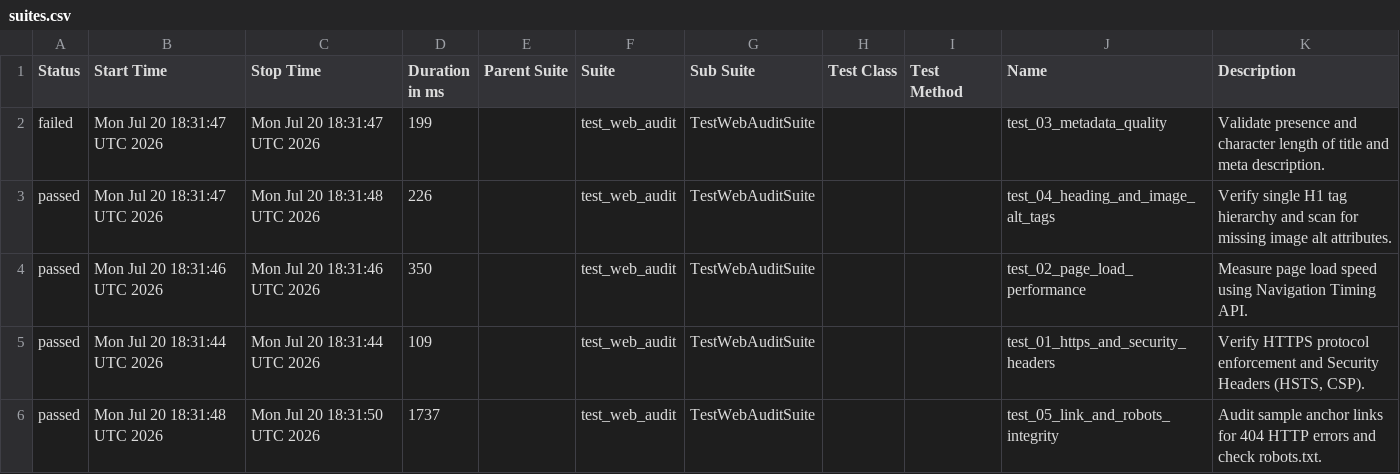
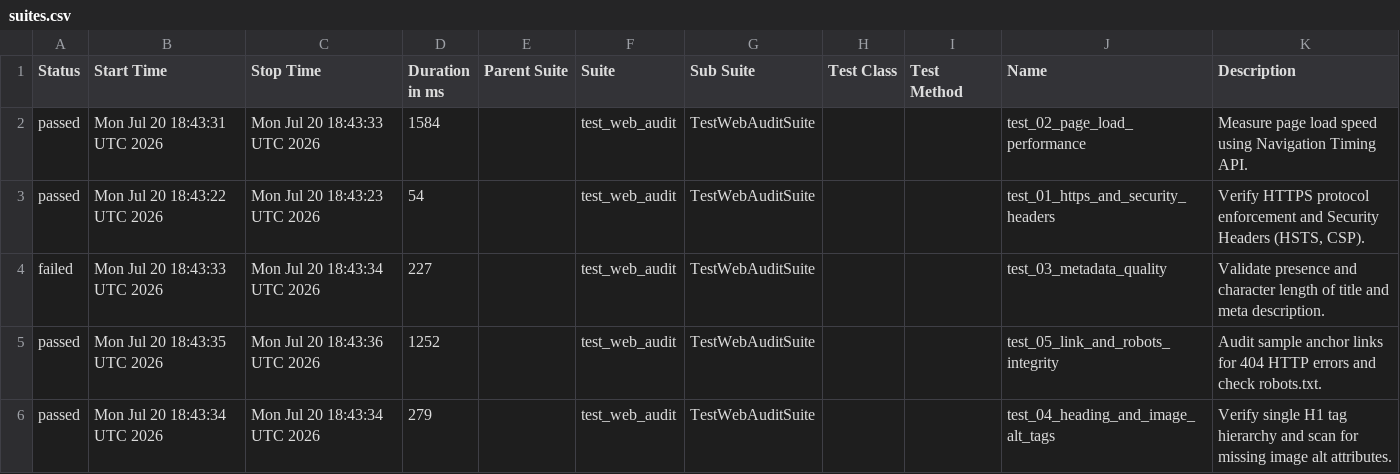
Before and after one commit to Rahman-Pro/web-audit-automation-framework, a CSV file: data/suites.csv, drawn as a sheet.

```diff
--- a/data/suites.csv
+++ b/data/suites.csv
@@ -1,6 +1,6 @@
 "Status","Start Time","Stop Time","Duration in ms","Parent Suite","Suite","Sub Suite","Test Class","Test Method","Name","Description"
-"failed","Mon Jul 20 18:31:47 UTC 2026","Mon Jul 20 18:31:47 UTC 2026","199","","test_web_audit","TestWebAuditSuite","","","test_03_metadata_quality","Validate presence and character length of title and meta description."
-"passed","Mon Jul 20 18:31:47 UTC 2026","Mon Jul 20 18:31:48 UTC 2026","226","","test_web_audit","TestWebAuditSuite","","","test_04_heading_and_image_alt_tags","Verify single H1 tag hierarchy and scan for missing image alt attributes."
-"passed","Mon Jul 20 18:31:46 UTC 2026","Mon Jul 20 18:31:46 UTC 2026","350","","test_web_audit","TestWebAuditSuite","","","test_02_page_load_performance","Measure page load speed using Navigation Timing API."
-"passed","Mon Jul 20 18:31:44 UTC 2026","Mon Jul 20 18:31:44 UTC 2026","109","","test_web_audit","TestWebAuditSuite","","","test_01_https_and_security_headers","Verify HTTPS protocol enforcement and Security Headers (HSTS, CSP)."
-"passed","Mon Jul 20 18:31:48 UTC 2026","Mon Jul 20 18:31:50 UTC 2026","1737","","test_web_audit","TestWebAuditSuite","","","test_05_link_and_robots_integrity","Audit sample anchor links for 404 HTTP errors and check robots.txt."
+"passed","Mon Jul 20 18:43:31 UTC 2026","Mon Jul 20 18:43:33 UTC 2026","1584","","test_web_audit","TestWebAuditSuite","","","test_02_page_load_performance","Measure page load speed using Navigation Timing API."
+"passed","Mon Jul 20 18:43:22 UTC 2026","Mon Jul 20 18:43:23 UTC 2026","54","","test_web_audit","TestWebAuditSuite","","","test_01_https_and_security_headers","Verify HTTPS protocol enforcement and Security Headers (HSTS, CSP)."
+"failed","Mon Jul 20 18:43:33 UTC 2026","Mon Jul 20 18:43:34 UTC 2026","227","","test_web_audit","TestWebAuditSuite","","","test_03_metadata_quality","Validate presence and character length of title and meta description."
+"passed","Mon Jul 20 18:43:35 UTC 2026","Mon Jul 20 18:43:36 UTC 2026","1252","","test_web_audit","TestWebAuditSuite","","","test_05_link_and_robots_integrity","Audit sample anchor links for 404 HTTP errors and check robots.txt."
+"passed","Mon Jul 20 18:43:34 UTC 2026","Mon Jul 20 18:43:34 UTC 2026","279","","test_web_audit","TestWebAuditSuite","","","test_04_heading_and_image_alt_tags","Verify single H1 tag hierarchy and scan for missing image alt attributes."
```
Also changed, not shown: data/behaviors.csv, 42 other files.
